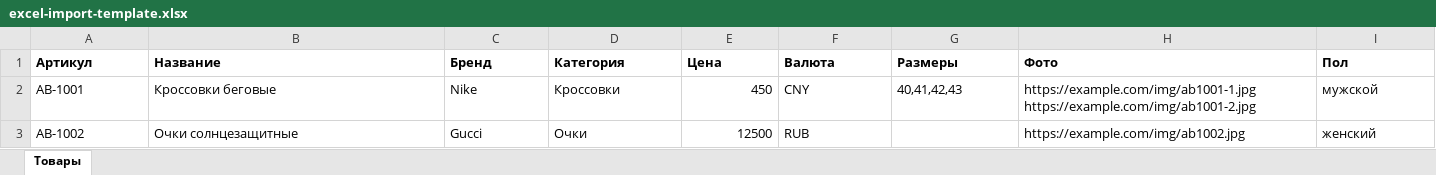
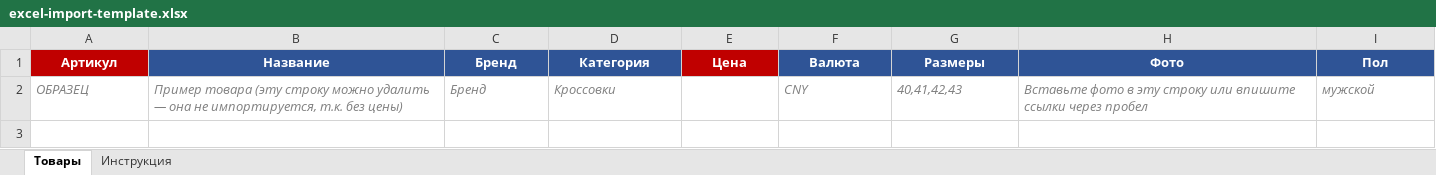
Before and after one commit to tutnham/TG-shop-poizon, an Excel workbook: docs/excel-import-template.xlsx, sheet Товары, drawn as a sheet; values as stored, in another font and other column widths than the file's, no borders; removed rows and columns are numbered as before the commit, all else as after; the diff names each change by its address in the sheet, - before the commit and + after, or states it on an @@ line.

Commit message:
Support embedded product photos in Excel import and refresh template.
- Extract images anchored over rows via exceljs, upload to Supabase
  Storage (bucket `product-images`, auto-created public), merge URLs.
- New template: styled headers, frozen row, currency/gender dropdowns,
  instruction sheet, sample row without price (skipped on import).
- Bot help and stats now mention embedded photos and show upload count.
- Env knobs: EXCEL_IMPORT_MAX_IMAGES_PER_PRODUCT (8), MAX_IMAGE_BYTES (4MB).

```diff
--- a/docs/excel-import-template.xlsx (sheet Товары)
+++ b/docs/excel-import-template.xlsx (sheet Товары)
+sheet tab: Инструкция
@@ A1:I1 text colour: black → #FFFFFF, alignment: left → center @@
-A1 fill: none
+A1 fill: #C00000
-B1:D1 fill: none
+B1:D1 fill: #2F5496
-E1 fill: none
+E1 fill: #C00000
-F1:I1 fill: none
+F1:I1 fill: #2F5496
-row 2: AB-1001 | Кроссовки беговые | Nike | Кроссовки | 450 | CNY | 40,41,42,43 | https://example.com/img/ab1001-1.jpg https://example.com/img/ab1001-2.jpg | мужской
-row 3: AB-1002 | Очки солнцезащитные | Gucci | Очки | 12500 | RUB |  | https://example.com/img/ab1002.jpg | женский
+row 2: ОБРАЗЕЦ | Пример товара (эту строку можно удалить — она не импортируется, т.к. без цены) | Бренд | Кроссовки |  | CNY | 40,41,42,43 | Вставьте фото в эту строку или впишите ссылки через пробел | мужской
```
Also changed, not shown: 8 other files.
